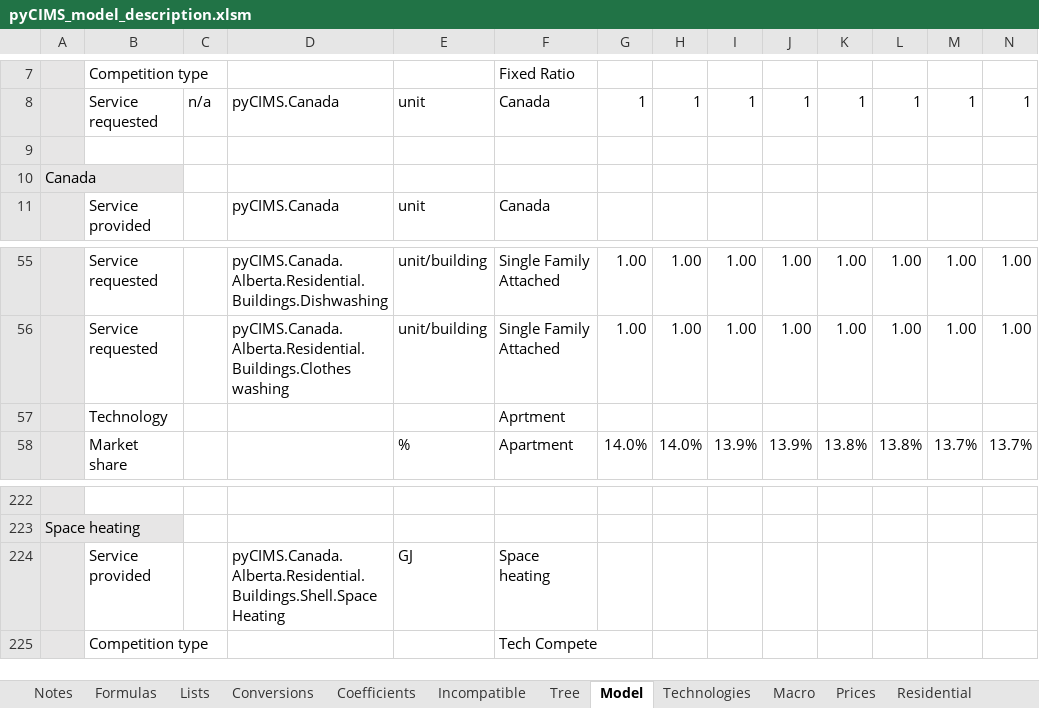
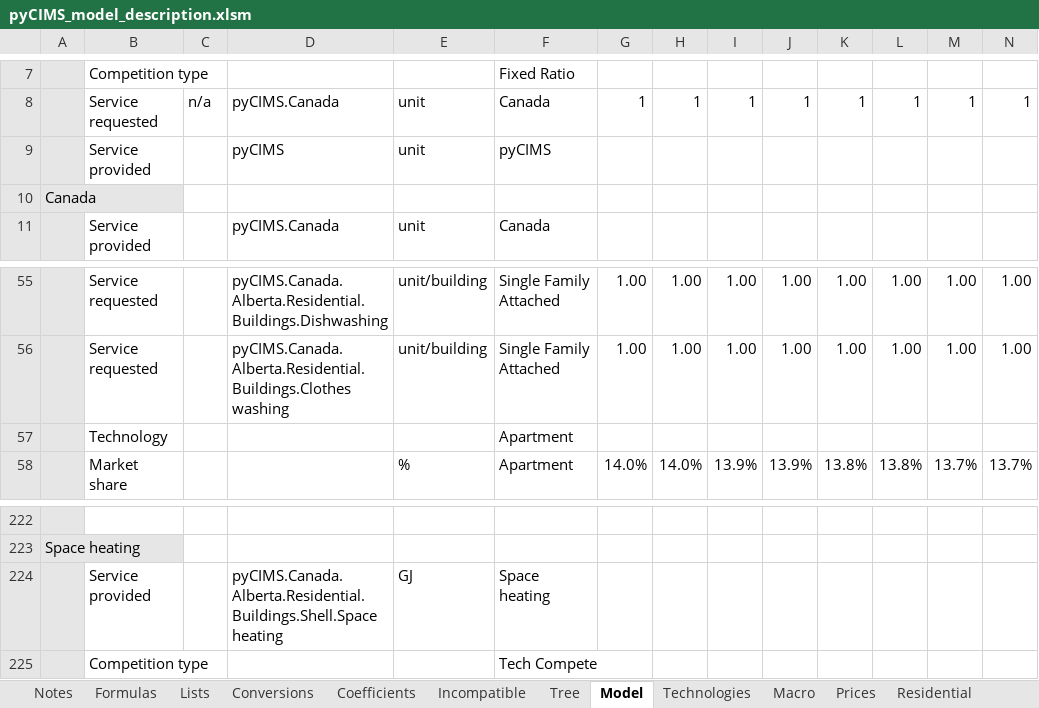
Before and after one commit to EMRG-SFU/cims, an Excel workbook: pyCIMS_model_description.xlsm, sheet Model, drawn as a sheet; only a part is shown, gaps mark what is left out; values as stored, in another font and other column widths than the file's, no borders; conditional formats not drawn; rows hold the shown columns only; the diff names each change by its address in the sheet, - before the commit and + after, or states it on an @@ line.

Commit message:
fixed typos in model description
Former-commit-id: 0fccea55a1902dcd79a15c0b403e2ba12803f4f6

```diff
--- a/pyCIMS_model_description.xlsm (sheet Model)
+++ b/pyCIMS_model_description.xlsm (sheet Model)
-row 9: (empty)
+row 9:  | Service provided |  | pyCIMS | unit | pyCIMS
-F57: Aprtment
+F57: Apartment
-D224: pyCIMS.Canada.Alberta.Residential.Buildings.Shell.Space Heating
+D224: pyCIMS.Canada.Alberta.Residential.Buildings.Shell.Space heating
```
Also changed, not shown: charts or pictures.
